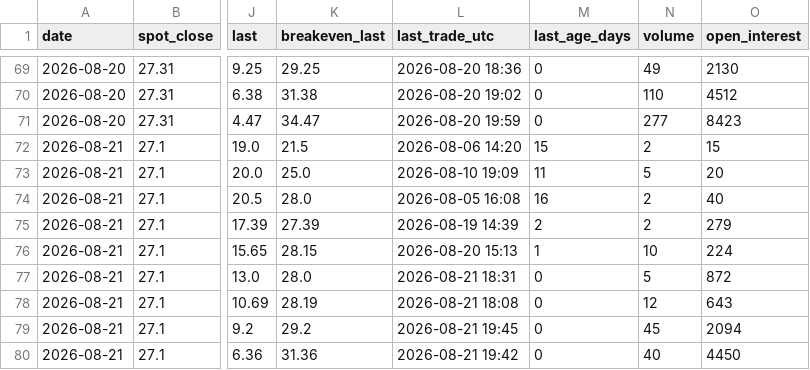
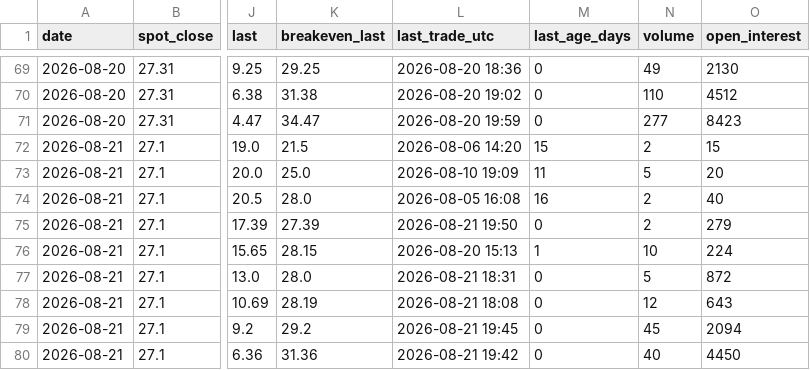
Before and after one commit to plinco-b/plinco-b.github.io, a CSV file: options/chain.csv, drawn as a sheet; only a part is shown, gaps mark what is left out; the diff names each change by its address in the sheet, - before the commit and + after, or states it on an @@ line.

Commit message:
options: 2026-08-21 close

```diff
--- a/options/chain.csv
+++ b/options/chain.csv
-L75 (last_trade_utc): 2026-08-19 14:39
+L75 (last_trade_utc): 2026-08-21 19:50
-M75 (last_age_days): 2
+M75 (last_age_days): 0
```
